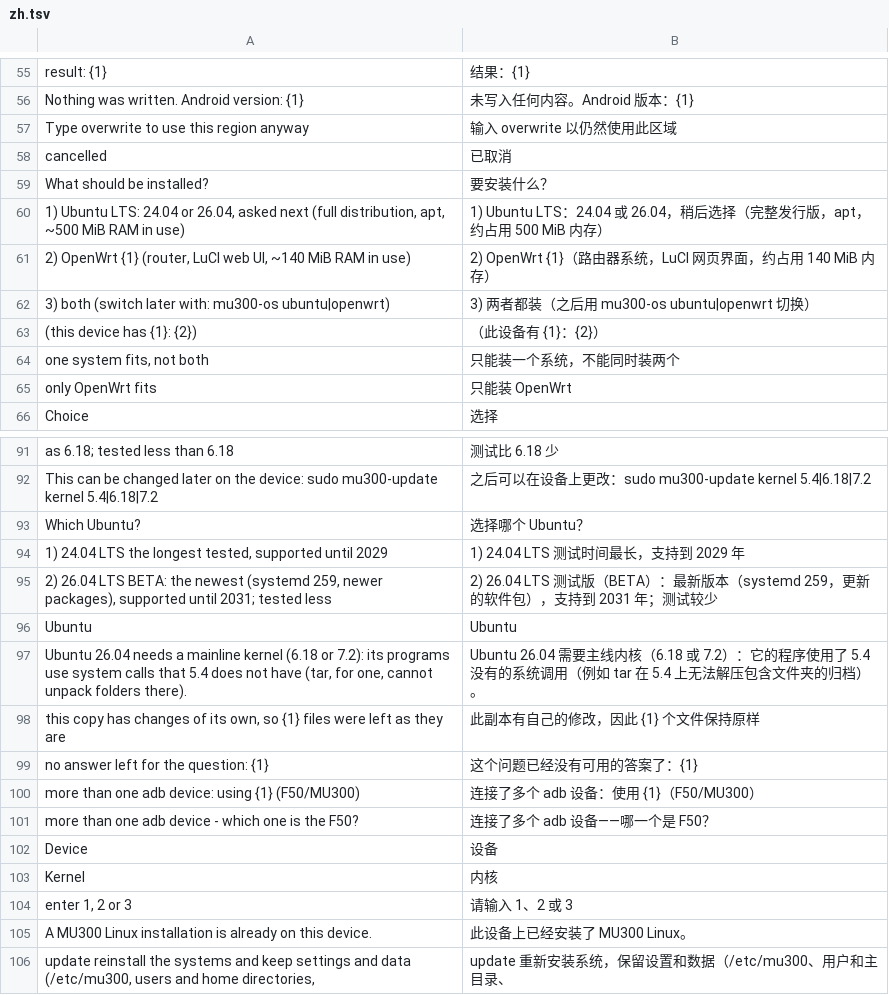
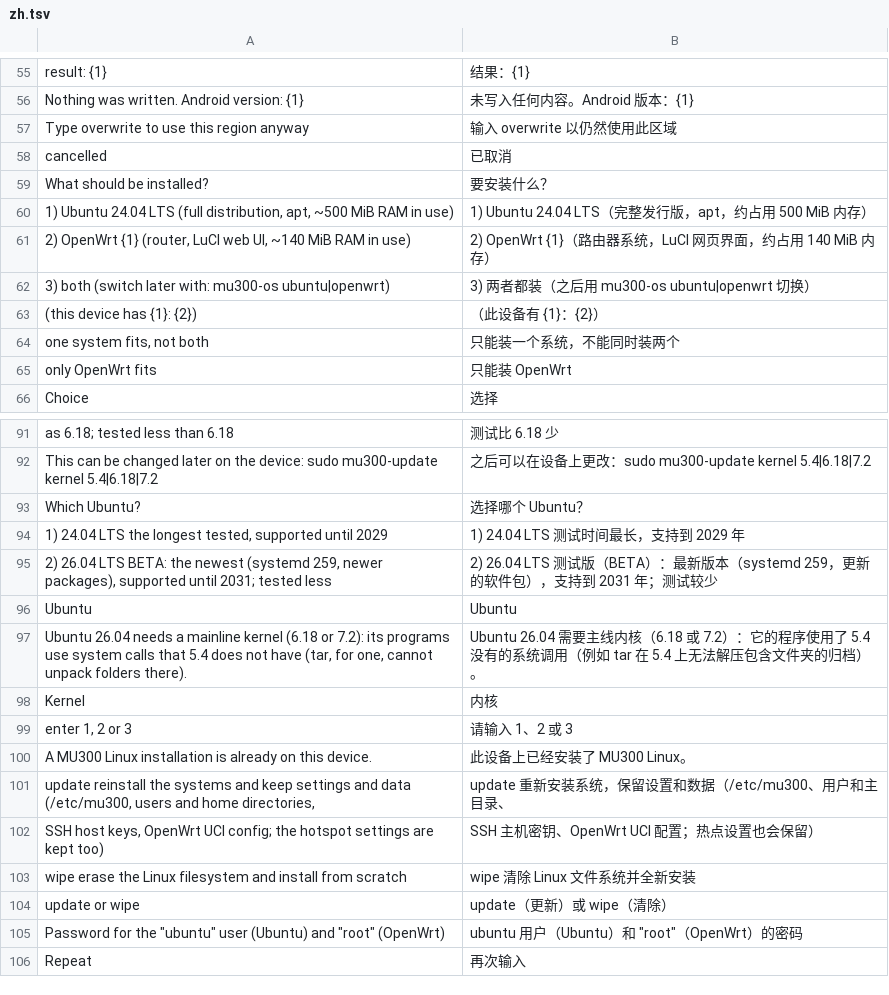
Before and after one commit to 8099bb4X21/mu300-linux, a TSV file: i18n/zh.tsv, drawn as a sheet; only a part is shown, gaps mark what is left out; the shorter side is filled out with more unchanged rows.

```diff
--- a/i18n/zh.tsv
+++ b/i18n/zh.tsv
@@ -59,3 +59,3 @@ cancelled	已取消
 What should be installed?	要安装什么？
-1) Ubuntu LTS: 24.04 or 26.04, asked next (full distribution, apt, ~500 MiB RAM in use)	1) Ubuntu LTS：24.04 或 26.04，稍后选择（完整发行版，apt，约占用 500 MiB 内存）
+1) Ubuntu 24.04 LTS (full distribution, apt, ~500 MiB RAM in use)	1) Ubuntu 24.04 LTS（完整发行版，apt，约占用 500 MiB 内存）
 2) OpenWrt {1} (router, LuCI web UI, ~140 MiB RAM in use)	2) OpenWrt {1}（路由器系统，LuCI 网页界面，约占用 140 MiB 内存）
@@ -97,7 +97,2 @@ Ubuntu	Ubuntu
 Ubuntu 26.04 needs a mainline kernel (6.18 or 7.2): its programs use system calls that 5.4 does not have (tar, for one, cannot unpack folders there).	Ubuntu 26.04 需要主线内核（6.18 或 7.2）：它的程序使用了 5.4 没有的系统调用（例如 tar 在 5.4 上无法解压包含文件夹的归档）。
-this copy has changes of its own, so {1} files were left as they are	此副本有自己的修改，因此 {1} 个文件保持原样
-no answer left for the question: {1}	这个问题已经没有可用的答案了：{1}
-more than one adb device: using {1} (F50/MU300)	连接了多个 adb 设备：使用 {1}（F50/MU300）
-more than one adb device - which one is the F50?	连接了多个 adb 设备——哪一个是 F50？
-Device	设备
 Kernel	内核
```
Also changed, not shown: i18n/tr.tsv, 18 other files.
